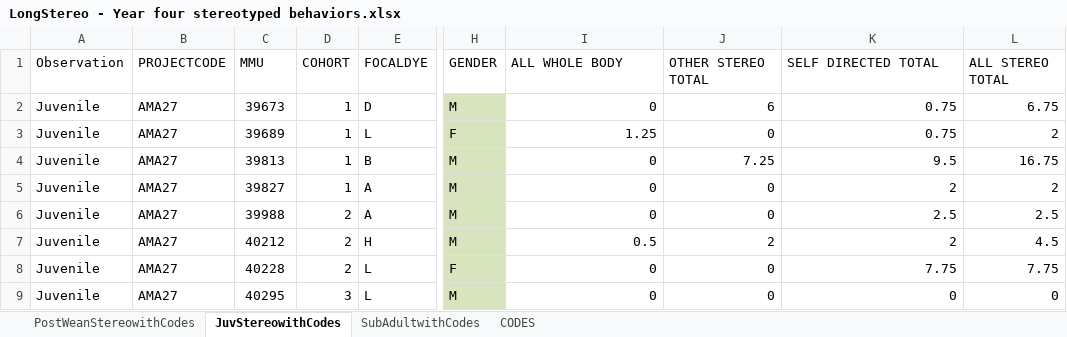
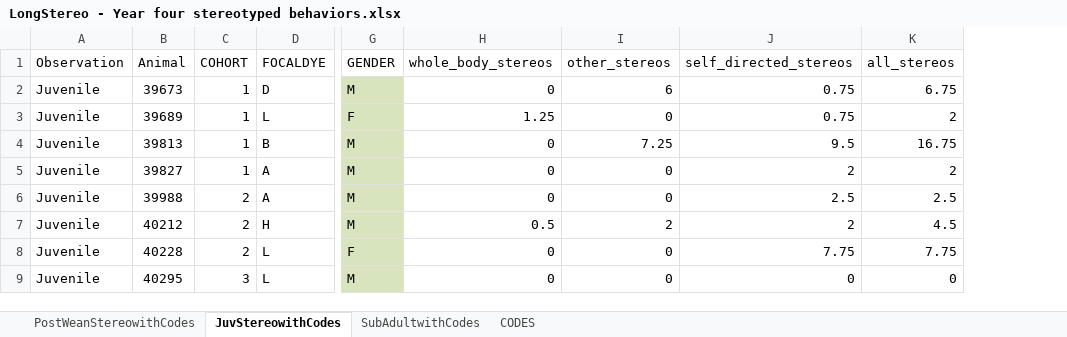
Before and after one commit to jboktor/NHP_MIA_Omics, an Excel workbook: input_files/Behavior_Immune_data/LongStereo - Year four stereotyped behaviors.xlsx, sheet JuvStereowithCodes, drawn as a sheet; only a part is shown, gaps mark what is left out; values as stored, in another font and other column widths than the file's, no borders; removed rows and columns are numbered as before the commit, all else as after; the diff names each change by its address in the sheet, - before the commit and + after, or states it on an @@ line.

```diff
--- a/input_files/Behavior_Immune_data/LongStereo - Year four stereotyped behaviors.xlsx (sheet JuvStereowithCodes)
+++ b/input_files/Behavior_Immune_data/LongStereo - Year four stereotyped behaviors.xlsx (sheet JuvStereowithCodes)
-column B (PROJECTCODE), rows 2-9: all AMA27
-B1: MMU
+B1: Animal
-H1: ALL WHOLE BODY
+H1: whole_body_stereos
-I1: OTHER STEREO TOTAL
+I1: other_stereos
-J1: SELF DIRECTED TOTAL
+J1: self_directed_stereos
-K1: ALL STEREO TOTAL
+K1: all_stereos
```
Also changed, not shown: sheet SubAdultwithCodes, sheet PostWeanStereowithCodes, input_files/Behavior_Immune_data/AMA 27 GI tissues ConA 072513.xlsx, input_files/Behavior_Immune_data/AMA 27 GI tissues PMA iono 073013.xlsx, 3 other files.
